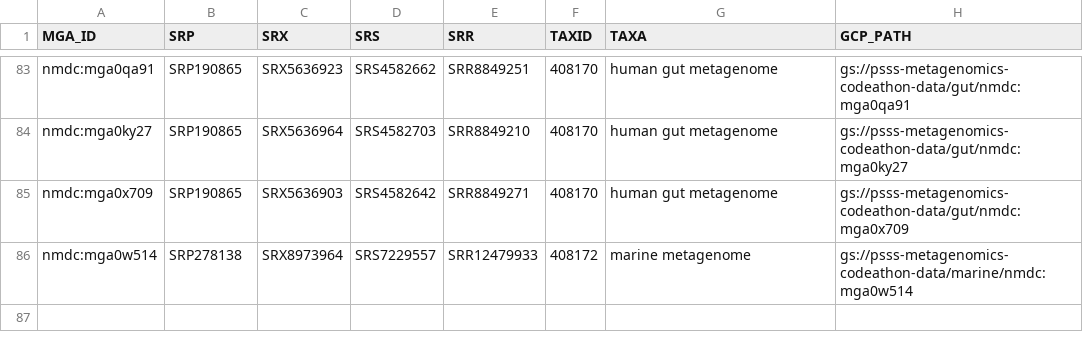
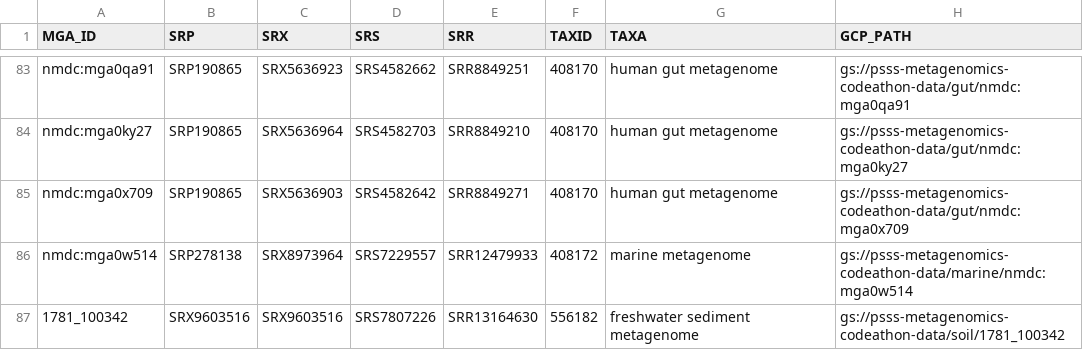
Before and after one commit to NCBI-Codeathons/psss-datasets, a TSV file: data.tsv, drawn as a sheet; only a part is shown, gaps mark what is left out; the diff names each change by its address in the sheet, - before the commit and + after, or states it on an @@ line.

Commit message:
added soil sample info

```diff
--- a/data.tsv
+++ b/data.tsv
+row 87: 1781_100342 | SRX9603516 | SRX9603516 | SRS7807226 | SRR13164630 | 556182 | freshwater sediment metagenome | gs://psss-metagenomics-codeathon-data/soil/1781_100342
```
